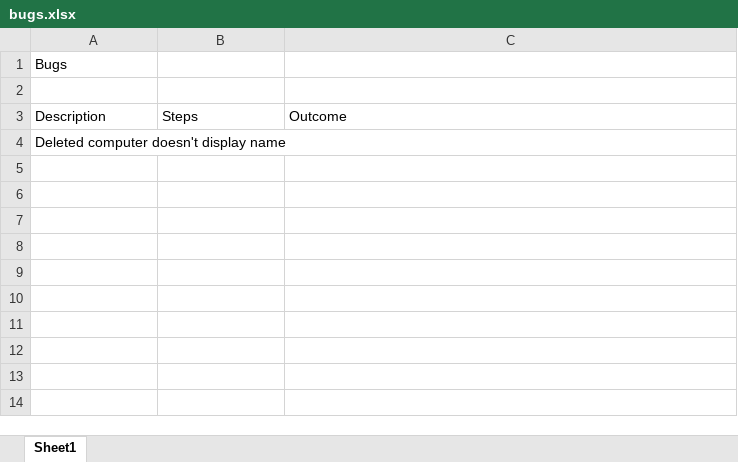
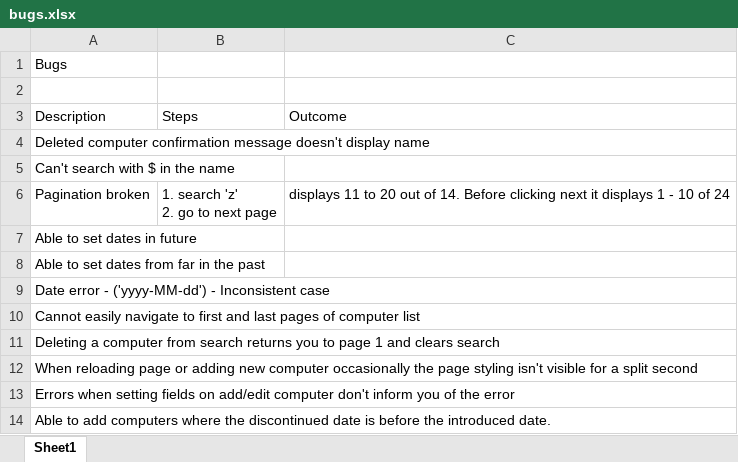
Before and after one commit to Llewhtor/backbase_tech_test, an Excel workbook: bugs.xlsx, sheet Sheet1, drawn as a sheet; values as stored, in another font and other column widths than the file's, no borders; table styles not drawn; ↵ is a line break in a cell; the diff names each change by its address in the sheet, - before the commit and + after, or states it on an @@ line.

```diff
--- a/bugs.xlsx (sheet Sheet1)
+++ b/bugs.xlsx (sheet Sheet1)
-A4: Deleted computer doesn't display…
+A4: Deleted computer confirmation message doesn't display…
+row 5: Can't search with $ in the name
+row 6: Pagination broken | 1. search 'z' ↵ 2. go to next page | displays 11 to 20 out of 14. Before clicking next it displays 1 - 10 of 24
+row 7: Able to set dates in future
+row 8: Able to set dates from far in the past
+row 9: Date error - ('yyyy-MM-dd') - Inconsistent case
+row 10: Cannot easily navigate to first and last pages of computer list
+row 11: Deleting a computer from search returns you to page 1 and clears search
+row 12: When reloading page or adding new computer occasionally the page styling isn't visible for a split second
+row 13: Errors when setting fields on add/edit computer don't inform you of the error
+row 14: Able to add computers where the discontinued date is before the introduced date.
```
Also changed, not shown: 9 other files.
